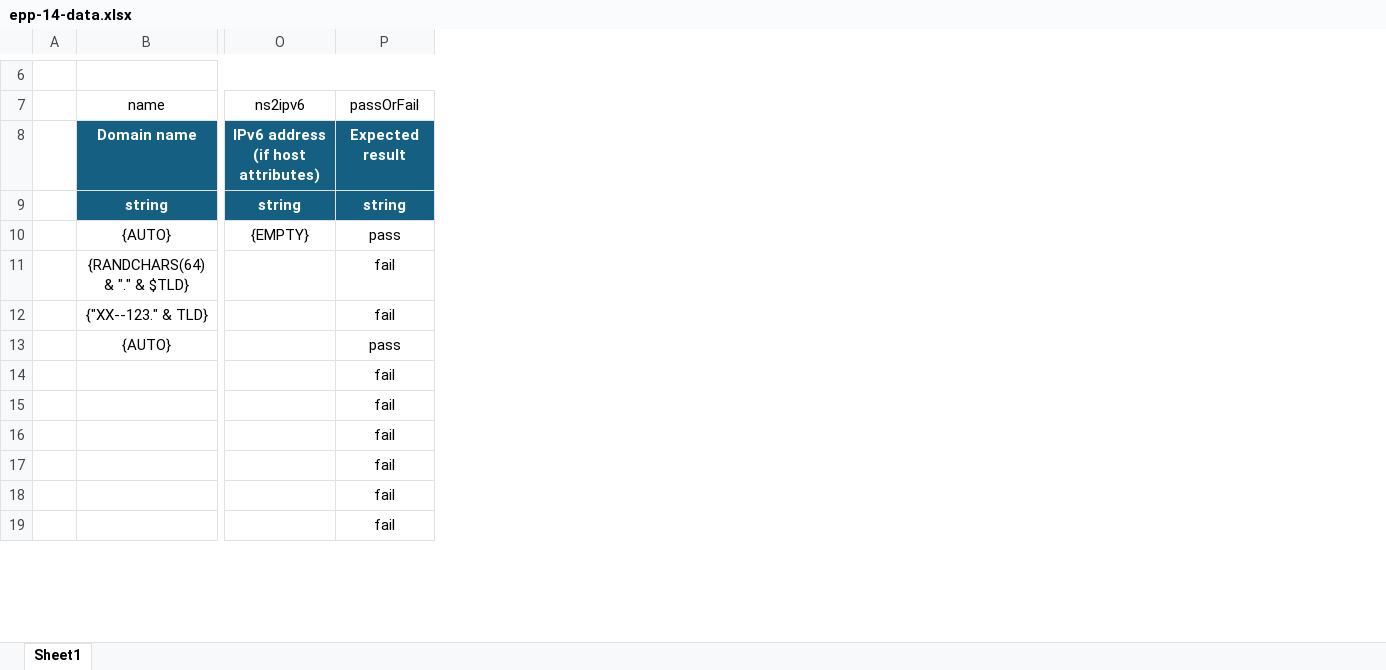
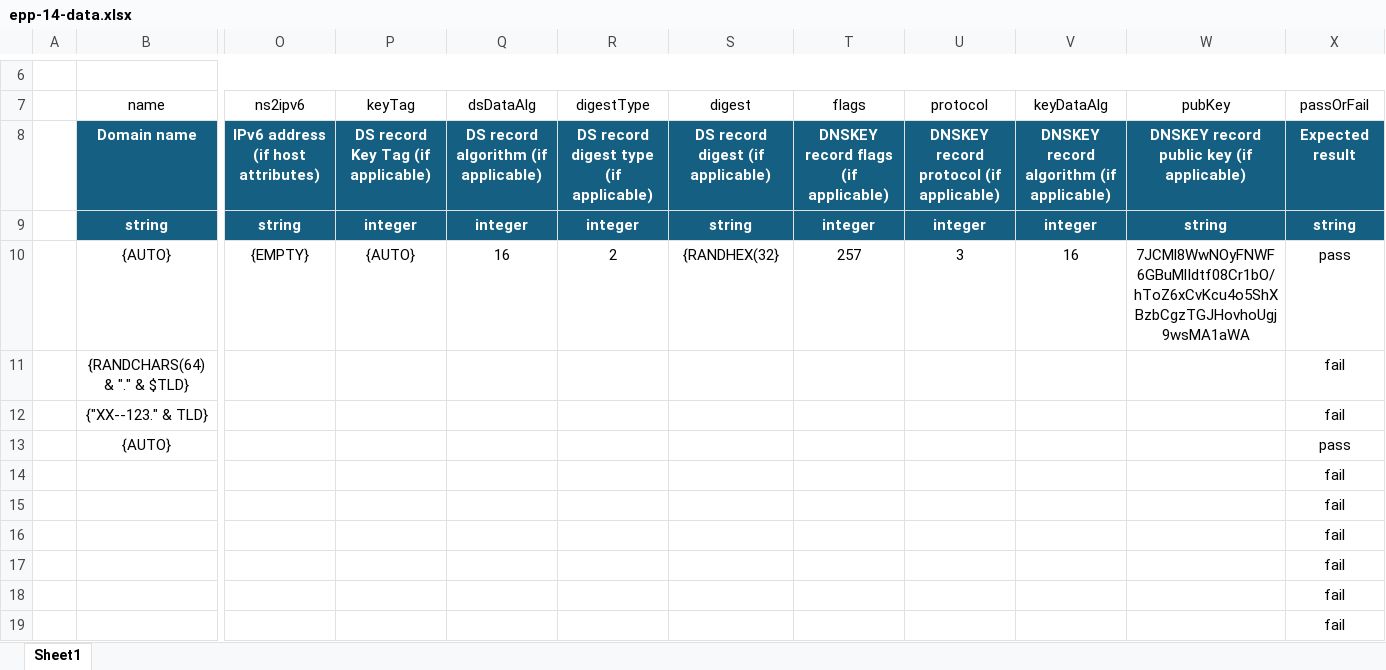
Before and after one commit to icann/rst-test-specs, an Excel workbook: data/epp-14-data.xlsx, sheet Sheet1, drawn as a sheet; only a part is shown, gaps mark what is left out; values as stored, in another font and other column widths than the file's, no borders; table styles not drawn; the diff covers the shown part only; the diff names each change by its address in the sheet, - before the commit and + after, or states it on an @@ line.

```diff
--- a/data/epp-14-data.xlsx (sheet Sheet1)
+++ b/data/epp-14-data.xlsx (sheet Sheet1)
+column P (keyTag), rows 8-10: DS record Key Tag (if applicable) | integer | {AUTO}
+column Q (dsDataAlg), rows 8-10: DS record algorithm (if applicable) | integer | 16
+column R (digestType), rows 8-10: DS record digest type (if applicable) | integer | 2
+column S (digest), rows 8-10: DS record digest (if applicable) | string | {RANDHEX(32}
+column T (flags), rows 8-10: DNSKEY record flags (if applicable) | integer | 257
+column U (protocol), rows 8-10: DNSKEY record protocol (if applicable) | integer | 3
+column V (keyDataAlg), rows 8-10: DNSKEY record algorithm (if applicable) | integer | 16
+column W (pubKey), rows 8-10: DNSKEY record public key (if applicable) | string | 7JCMl8WwNOyFNWF6GBuMlIdtf08Cr1bO/hToZ6xCvKcu4o5ShXBzbCgzTGJHovhoUgj9wsMA1aWA
```
Also changed, not shown: 26 added rows elsewhere in this sheet.
